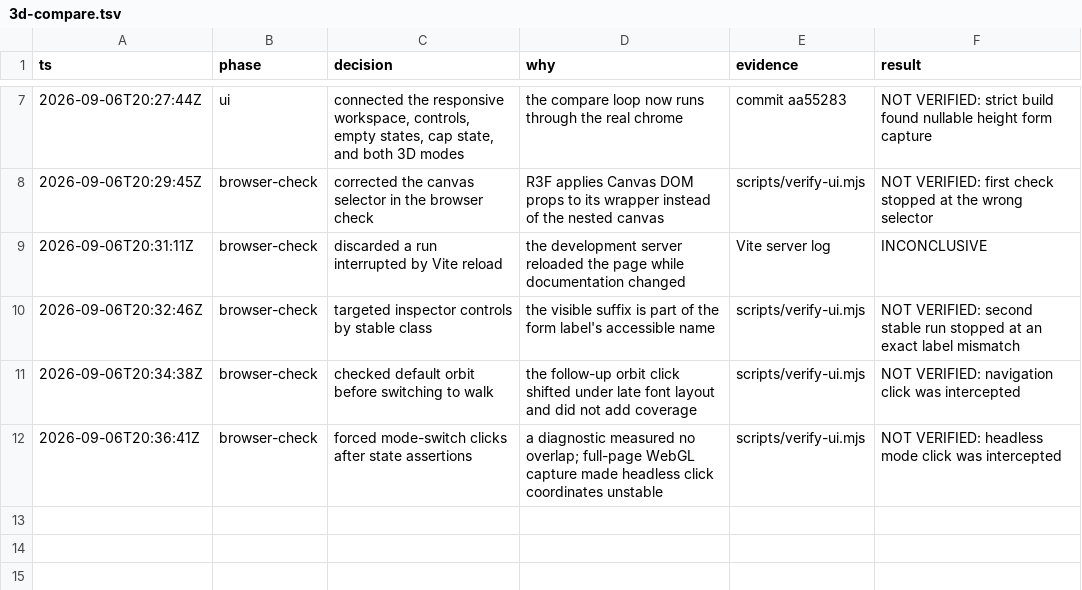
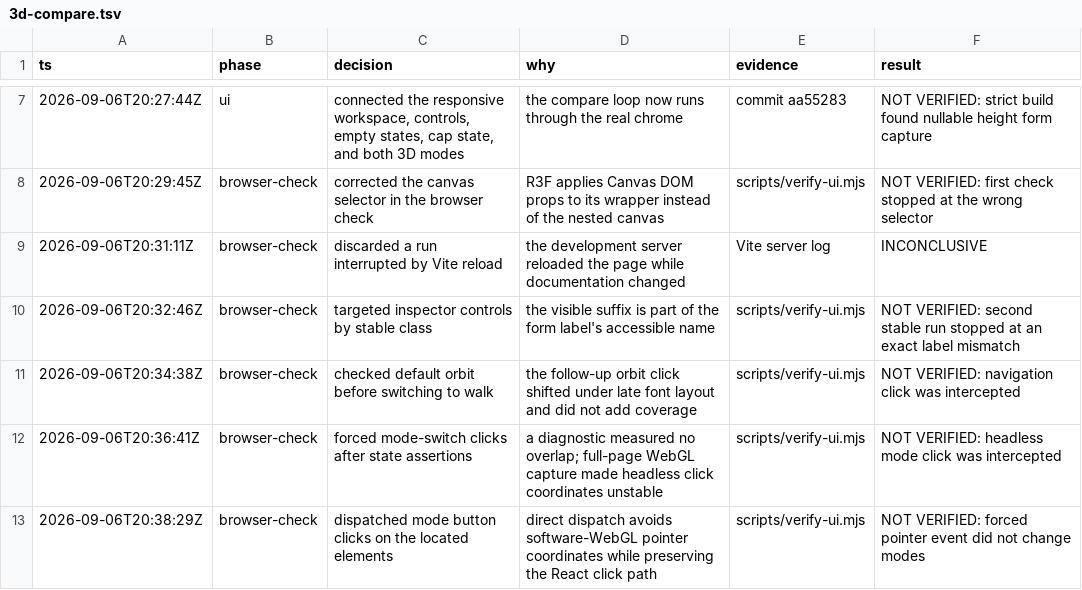
Before and after one commit to grabbiel/3d-compare, a TSV file: .audit/3d-compare.tsv, drawn as a sheet; only a part is shown, gaps mark what is left out; the diff names each change by its address in the sheet, - before the commit and + after, or states it on an @@ line.

```diff
--- a/.audit/3d-compare.tsv
+++ b/.audit/3d-compare.tsv
+row 13: 2026-09-06T20:38:29Z | browser-check | dispatched mode button clicks on the located elements | direct dispatch avoids software-WebGL pointer coordinates while preserving the React click path | scripts/verify-ui.mjs | NOT VERIFIED: forced pointer event did not change modes
```
Also changed, not shown: 1 other file.
